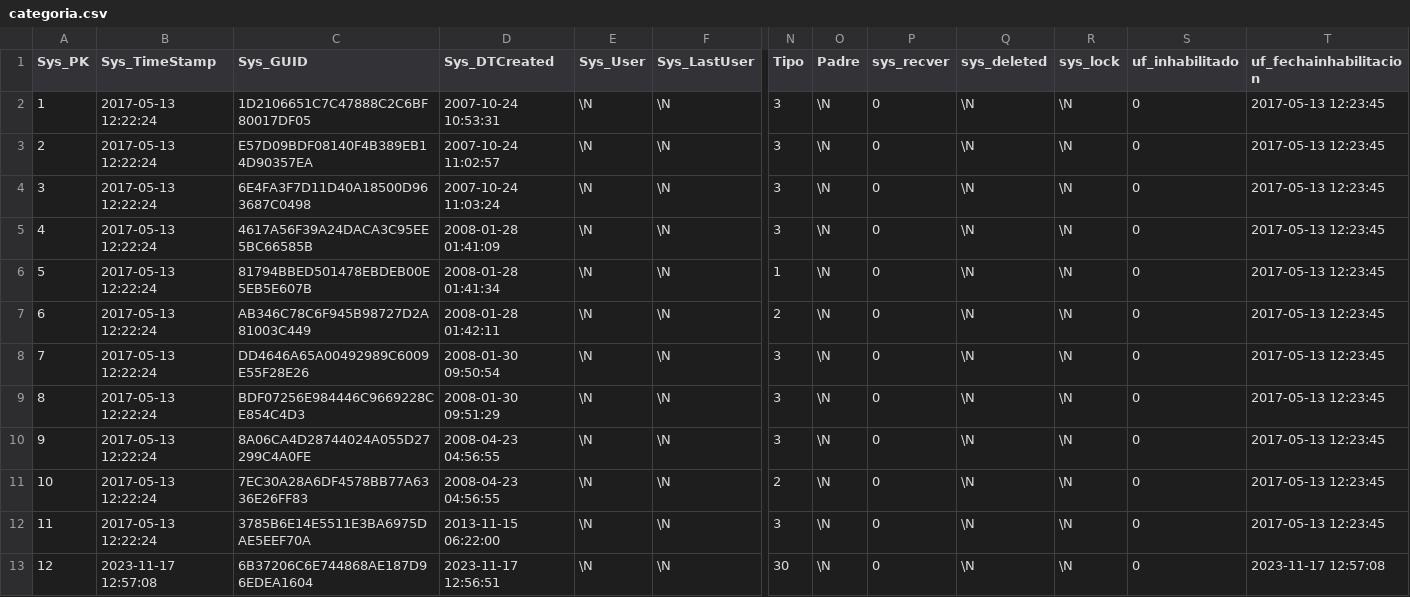
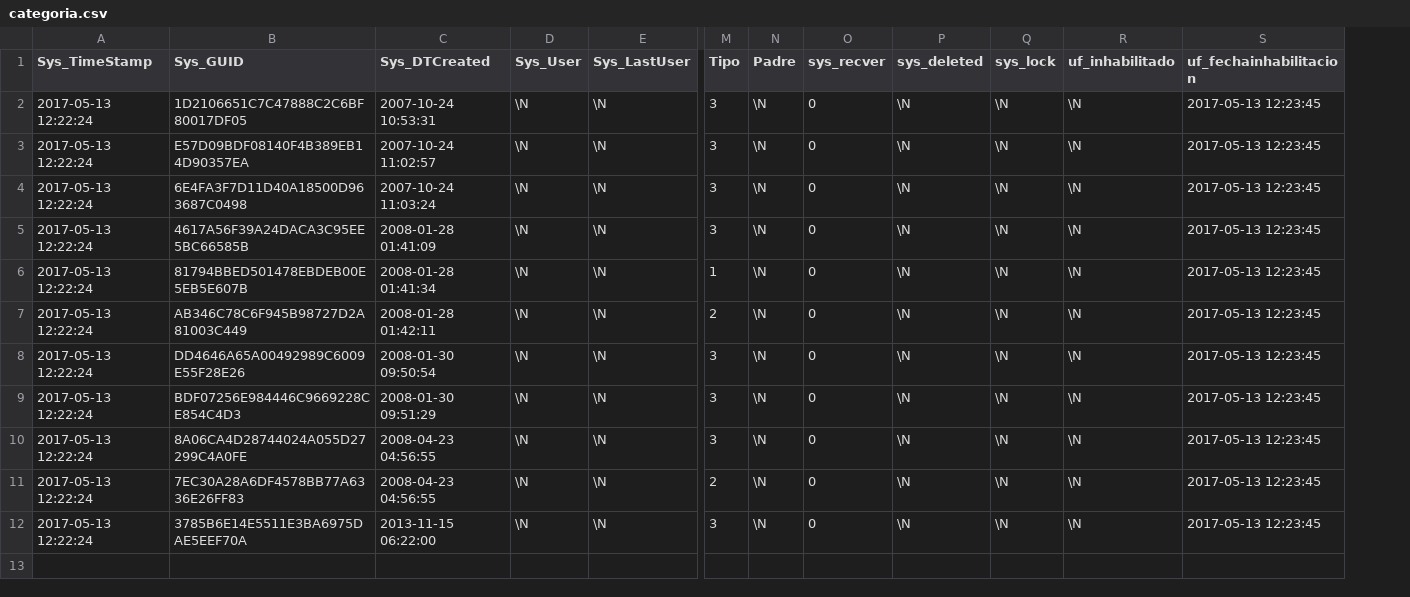
Before and after one commit to Induxsoft/cxp, a CSV file: src/cxp/_install/initial_data/categoria.csv, drawn as a sheet; only a part is shown, gaps mark what is left out; removed rows and columns are numbered as before the commit, all else as after; rows hold the shown columns only; the diff names each change by its address in the sheet, - before the commit and + after, or states it on an @@ line.

```diff
--- a/src/cxp/_install/initial_data/categoria.csv
+++ b/src/cxp/_install/initial_data/categoria.csv
-column A (Sys_PK), rows 2-12: 1 | 2 | 3 | 4 | 5 | 6 | 7 | 8 | 9 | 10 | 11
-R2:R12 (uf_inhabilitado): 0
+R2:R12 (uf_inhabilitado): \N
-row 13: 12 | 2023-11-17 12:57:08 | 6B37206C6E744868AE187D96EDEA1604 | 2023-11-17 12:56:51 | \N | \N | 30 | \N | 0 | \N | \N | 0 | 2023-11-17 12:57:08
```
Also changed, not shown: 3 other files.
